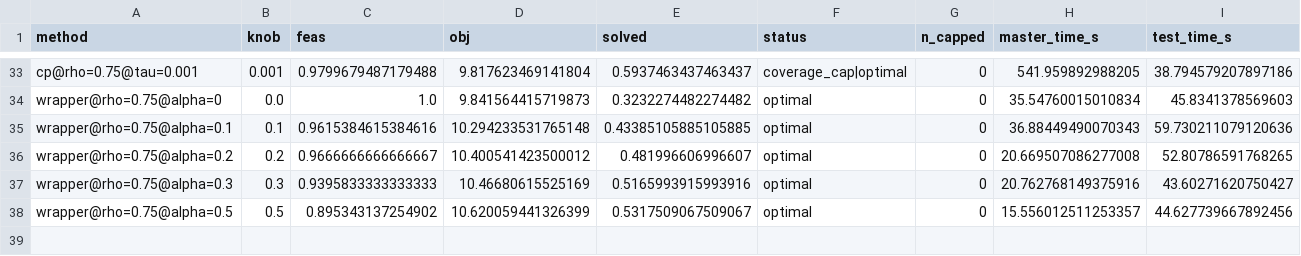
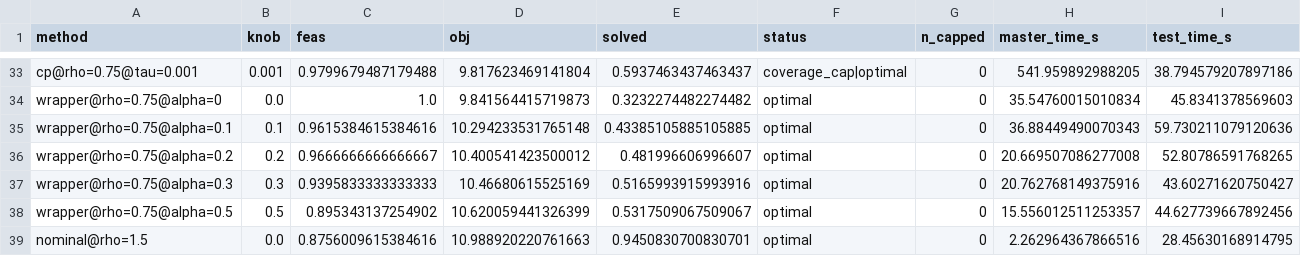
Before and after one commit to josephine-situ/robust-cl, a CSV file: results/rho_sweep/gastric_rho_sweep_coh.csv, drawn as a sheet; only a part is shown, gaps mark what is left out; rows hold the shown columns only; the diff names each change by its address in the sheet, - before the commit and + after, or states it on an @@ line.

```diff
--- a/results/rho_sweep/gastric_rho_sweep_coh.csv
+++ b/results/rho_sweep/gastric_rho_sweep_coh.csv
+row 39: nominal@rho=1.5 | 0.0 | 0.8756009615384616 | 10.988920220761663 | 0.9450830700830701 | optimal | 0 | 2.262964367866516 | 28.45630168914795
```
Also changed, not shown: results/gastric/chemo_robust_table6_quick.csv, results/rho_sweep/synthetic_rho_sweep_coh.csv, 22 other files.
